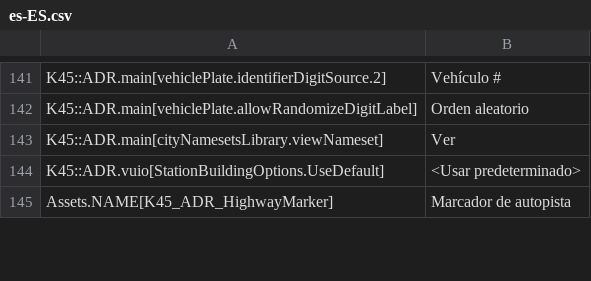
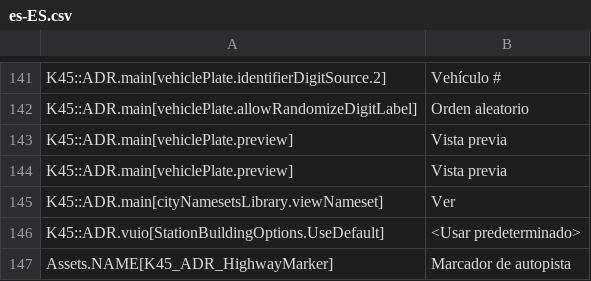
Before and after one commit to klyte45/CS2-AddressesMod, a CSV file: BelzontAdr/i18n/es-ES.csv, drawn as a sheet; only a part is shown, gaps mark what is left out; the diff names each change by its address in the sheet, - before the commit and + after, or states it on an @@ line.

```diff
--- a/BelzontAdr/i18n/es-ES.csv
+++ b/BelzontAdr/i18n/es-ES.csv
+row 143: K45::ADR.main[vehiclePlate.preview] | Vista previa
+row 144: K45::ADR.main[vehiclePlate.preview] | Vista previa
```
Also changed, not shown: BelzontAdr/i18n/de-DE.csv, BelzontAdr/i18n/it-IT.csv, 13 other files.
